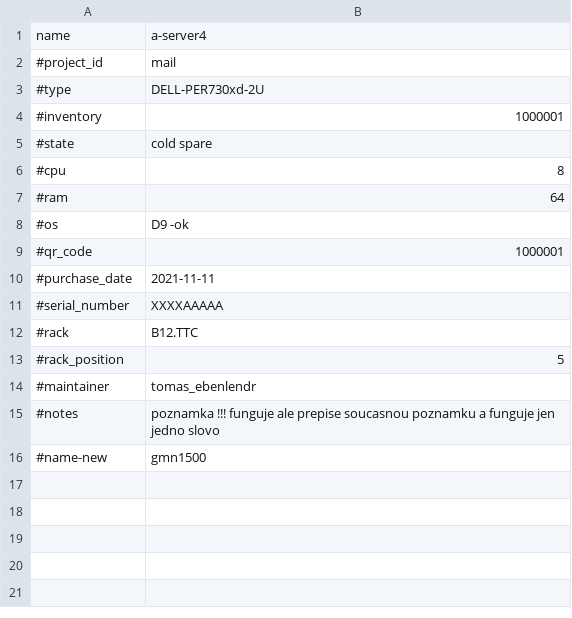
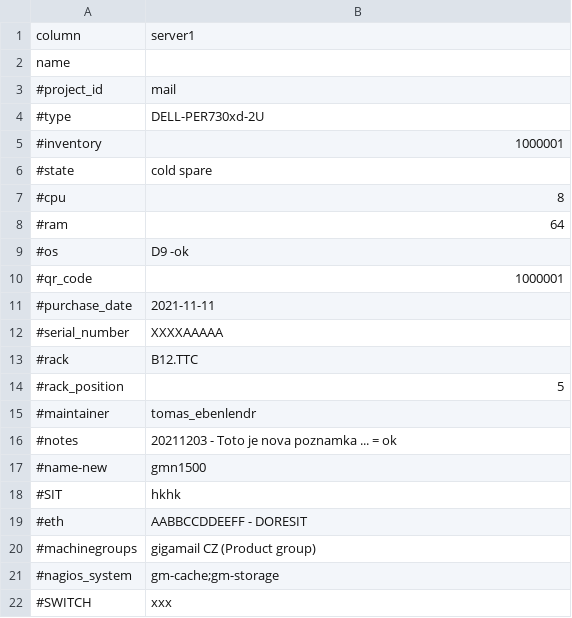
Before and after one commit to patas-devel/pyswitch, a CSV file: pyswitch/csv/temp-test.csv (was pyswitch/temp-test.csv), drawn as a sheet.

```diff
--- a/pyswitch/temp-test.csv
+++ b/pyswitch/csv/temp-test.csv
@@ -1,2 +1,3 @@
-name,a-server4
+column,server1
+name,
 #project_id,mail
@@ -14,3 +15,8 @@ name,a-server4
 #maintainer,tomas_ebenlendr
-#notes,poznamka !!! funguje ale prepise soucasnou poznamku a funguje jen jedno slovo
+#notes,20211203 - Toto je nova poznamka ... = ok
 #name-new,gmn1500
+#SIT,hkhk
+#eth,AABBCCDDEEFF - DORESIT
+#machinegroups,gigamail CZ (Product group)
+#nagios_system,gm-cache;gm-storage
+#SWITCH,xxx
```
Also changed, not shown: 4 other files.
